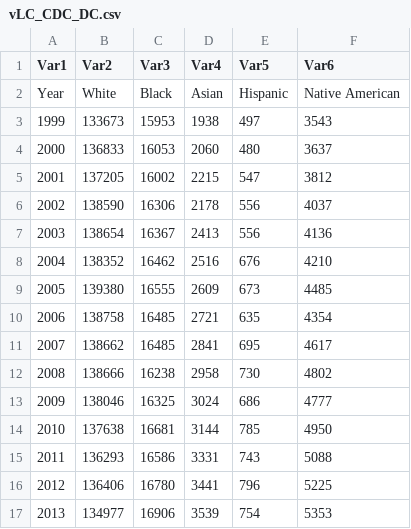
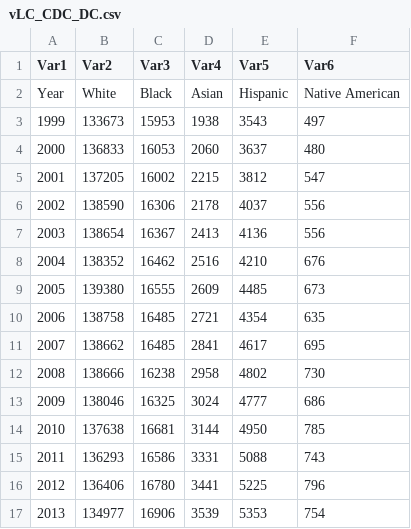
Before and after one commit to jesnyder/CellLines, a CSV file: Counts/LC/vLC_CDC_DC.csv, drawn as a sheet.

```diff
--- a/Counts/LC/vLC_CDC_DC.csv
+++ b/Counts/LC/vLC_CDC_DC.csv
@@ -2,16 +2,16 @@ Var1,Var2,Var3,Var4,Var5,Var6
 Year,White,Black,Asian,Hispanic,Native American
-1999,133673,15953,1938,497,3543
-2000,136833,16053,2060,480,3637
-2001,137205,16002,2215,547,3812
-2002,138590,16306,2178,556,4037
-2003,138654,16367,2413,556,4136
-2004,138352,16462,2516,676,4210
-2005,139380,16555,2609,673,4485
-2006,138758,16485,2721,635,4354
-2007,138662,16485,2841,695,4617
-2008,138666,16238,2958,730,4802
-2009,138046,16325,3024,686,4777
-2010,137638,16681,3144,785,4950
-2011,136293,16586,3331,743,5088
-2012,136406,16780,3441,796,5225
-2013,134977,16906,3539,754,5353
+1999,133673,15953,1938,3543,497
+2000,136833,16053,2060,3637,480
+2001,137205,16002,2215,3812,547
+2002,138590,16306,2178,4037,556
+2003,138654,16367,2413,4136,556
+2004,138352,16462,2516,4210,676
+2005,139380,16555,2609,4485,673
+2006,138758,16485,2721,4354,635
+2007,138662,16485,2841,4617,695
+2008,138666,16238,2958,4802,730
+2009,138046,16325,3024,4777,686
+2010,137638,16681,3144,4950,785
+2011,136293,16586,3331,5088,743
+2012,136406,16780,3441,5225,796
+2013,134977,16906,3539,5353,754
```
Also changed, not shown: Counts/BC/vBC_CDC_DC.csv, Counts/BC/vBC_CDC_IC.csv, 21 other files.
